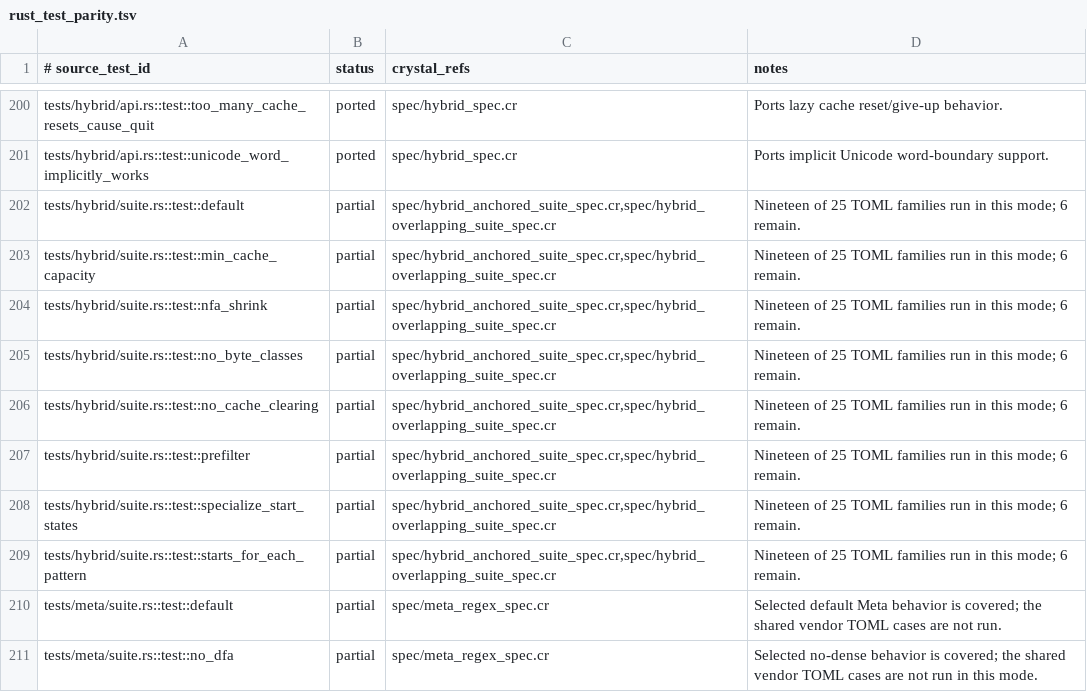
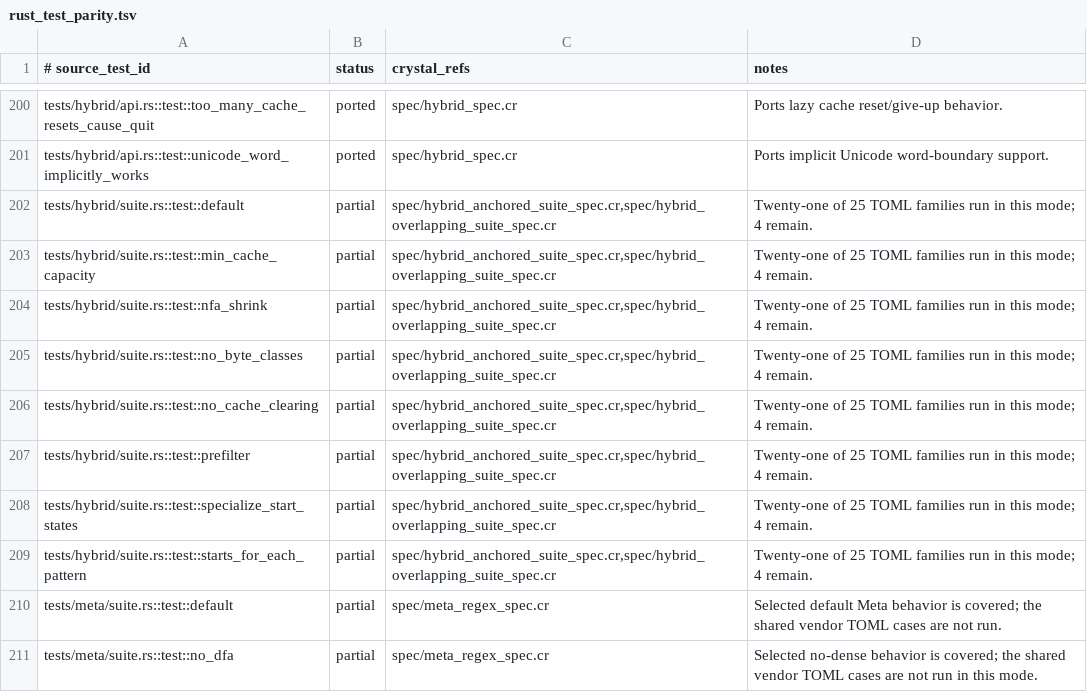
Before and after one commit to dsisnero/regex-automata, a TSV file: plans/inventory/rust_test_parity.tsv, drawn as a sheet; only a part is shown, gaps mark what is left out.

Commit message:
port: verify hybrid crazy and misc suites
- Replay all 68 vendored cases through eight hybrid modes

- Reconcile the suite ledger and split remaining feature gates

```diff
--- a/plans/inventory/rust_test_parity.tsv
+++ b/plans/inventory/rust_test_parity.tsv
@@ -201,10 +201,10 @@ tests/hybrid/api.rs::test::too_many_cache_resets_cause_quit	ported	spec/hybrid_s
 tests/hybrid/api.rs::test::unicode_word_implicitly_works	ported	spec/hybrid_spec.cr	Ports implicit Unicode word-boundary support.
-tests/hybrid/suite.rs::test::default	partial	spec/hybrid_anchored_suite_spec.cr,spec/hybrid_overlapping_suite_spec.cr	Nineteen of 25 TOML families run in this mode; 6 remain.
-tests/hybrid/suite.rs::test::min_cache_capacity	partial	spec/hybrid_anchored_suite_spec.cr,spec/hybrid_overlapping_suite_spec.cr	Nineteen of 25 TOML families run in this mode; 6 remain.
-tests/hybrid/suite.rs::test::nfa_shrink	partial	spec/hybrid_anchored_suite_spec.cr,spec/hybrid_overlapping_suite_spec.cr	Nineteen of 25 TOML families run in this mode; 6 remain.
-tests/hybrid/suite.rs::test::no_byte_classes	partial	spec/hybrid_anchored_suite_spec.cr,spec/hybrid_overlapping_suite_spec.cr	Nineteen of 25 TOML families run in this mode; 6 remain.
-tests/hybrid/suite.rs::test::no_cache_clearing	partial	spec/hybrid_anchored_suite_spec.cr,spec/hybrid_overlapping_suite_spec.cr	Nineteen of 25 TOML families run in this mode; 6 remain.
-tests/hybrid/suite.rs::test::prefilter	partial	spec/hybrid_anchored_suite_spec.cr,spec/hybrid_overlapping_suite_spec.cr	Nineteen of 25 TOML families run in this mode; 6 remain.
-tests/hybrid/suite.rs::test::specialize_start_states	partial	spec/hybrid_anchored_suite_spec.cr,spec/hybrid_overlapping_suite_spec.cr	Nineteen of 25 TOML families run in this mode; 6 remain.
-tests/hybrid/suite.rs::test::starts_for_each_pattern	partial	spec/hybrid_anchored_suite_spec.cr,spec/hybrid_overlapping_suite_spec.cr	Nineteen of 25 TOML families run in this mode; 6 remain.
+tests/hybrid/suite.rs::test::default	partial	spec/hybrid_anchored_suite_spec.cr,spec/hybrid_overlapping_suite_spec.cr	Twenty-one of 25 TOML families run in this mode; 4 remain.
+tests/hybrid/suite.rs::test::min_cache_capacity	partial	spec/hybrid_anchored_suite_spec.cr,spec/hybrid_overlapping_suite_spec.cr	Twenty-one of 25 TOML families run in this mode; 4 remain.
+tests/hybrid/suite.rs::test::nfa_shrink	partial	spec/hybrid_anchored_suite_spec.cr,spec/hybrid_overlapping_suite_spec.cr	Twenty-one of 25 TOML families run in this mode; 4 remain.
+tests/hybrid/suite.rs::test::no_byte_classes	partial	spec/hybrid_anchored_suite_spec.cr,spec/hybrid_overlapping_suite_spec.cr	Twenty-one of 25 TOML families run in this mode; 4 remain.
+tests/hybrid/suite.rs::test::no_cache_clearing	partial	spec/hybrid_anchored_suite_spec.cr,spec/hybrid_overlapping_suite_spec.cr	Twenty-one of 25 TOML families run in this mode; 4 remain.
+tests/hybrid/suite.rs::test::prefilter	partial	spec/hybrid_anchored_suite_spec.cr,spec/hybrid_overlapping_suite_spec.cr	Twenty-one of 25 TOML families run in this mode; 4 remain.
+tests/hybrid/suite.rs::test::specialize_start_states	partial	spec/hybrid_anchored_suite_spec.cr,spec/hybrid_overlapping_suite_spec.cr	Twenty-one of 25 TOML families run in this mode; 4 remain.
+tests/hybrid/suite.rs::test::starts_for_each_pattern	partial	spec/hybrid_anchored_suite_spec.cr,spec/hybrid_overlapping_suite_spec.cr	Twenty-one of 25 TOML families run in this mode; 4 remain.
 tests/meta/suite.rs::test::default	partial	spec/meta_regex_spec.cr	Selected default Meta behavior is covered; the shared vendor TOML cases are not run.
```
Also changed, not shown: 2 other files.
